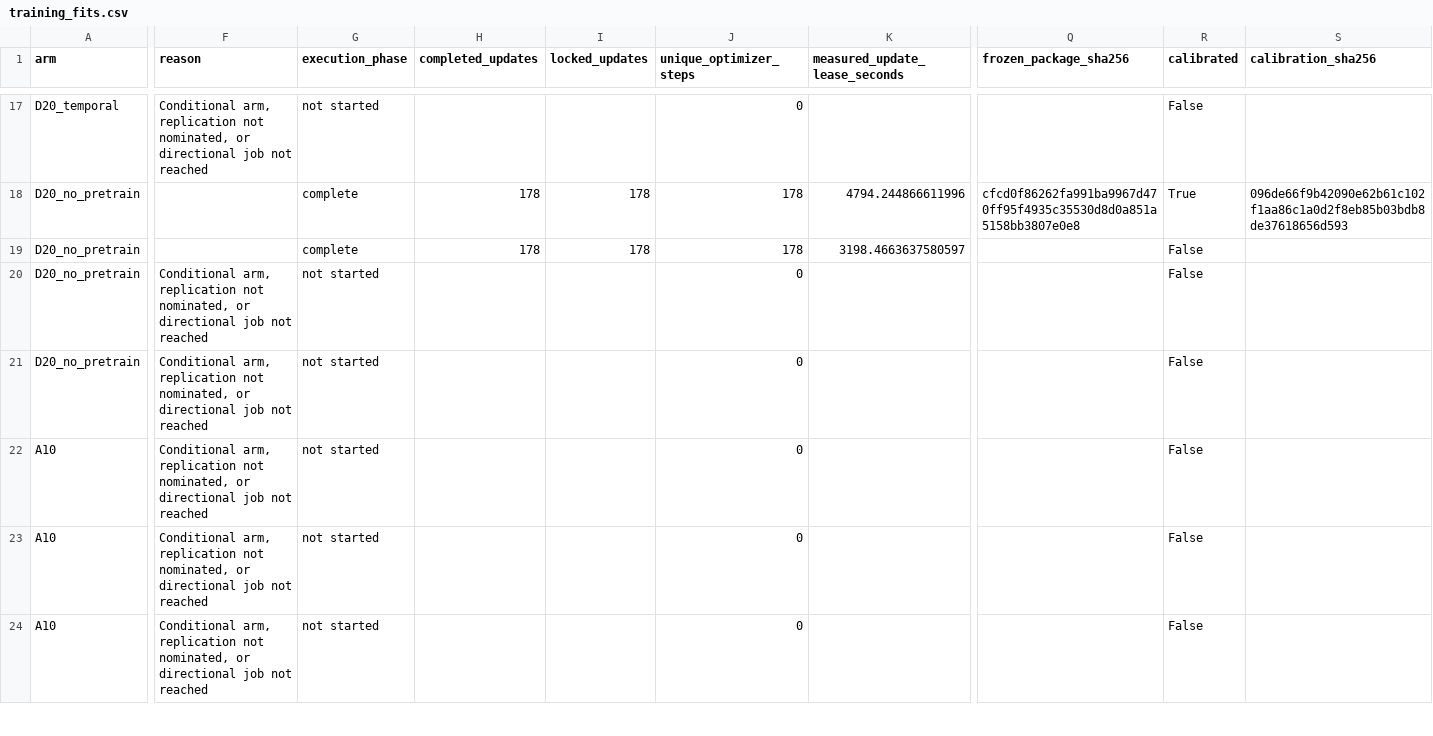
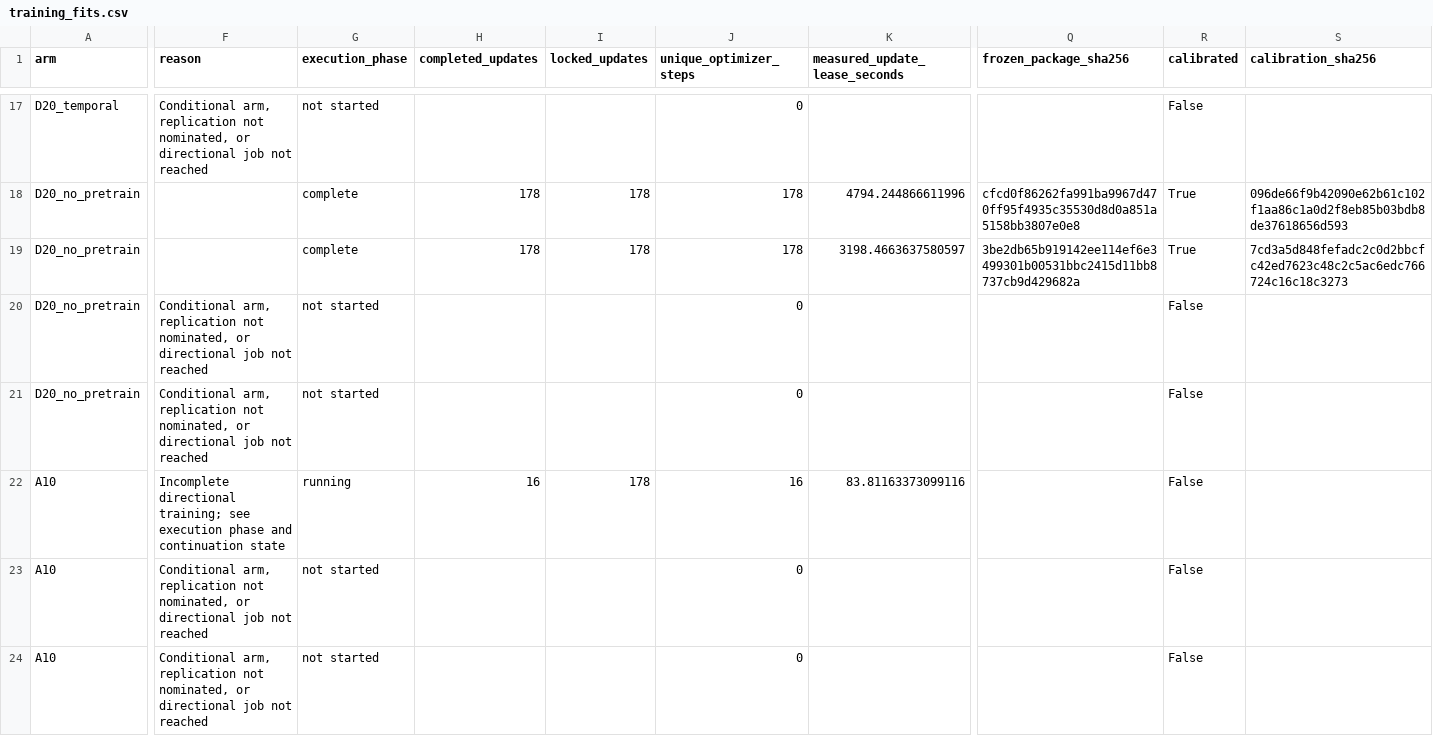
Before and after one commit to matheuspf/cell-tracking, a CSV file: results/pipeline-error-training-20260915/training_fits.csv, drawn as a sheet; only a part is shown, gaps mark what is left out; the diff covers the shown part only; the diff names each change by its address in the sheet, - before the commit and + after, or states it on an @@ line.

```diff
--- a/results/pipeline-error-training-20260915/training_fits.csv
+++ b/results/pipeline-error-training-20260915/training_fits.csv
-Q19 (frozen_package_sha256): (empty)
+Q19 (frozen_package_sha256): 3be2db65b919142ee114ef6e3499301b00531bbc2415d11bb8737cb9d429682a
-R19 (calibrated): False
+R19 (calibrated): True
-S19 (calibration_sha256): (empty)
+S19 (calibration_sha256): 7cd3a5d848fefadc2c0d2bbcfc42ed7623c48c2c5ac6edc766724c16c18c3273
-F22 (reason): Conditional arm, replication not nominated, or directional job not reached
+F22 (reason): Incomplete directional training; see execution phase and continuation state
-G22 (execution_phase): not started
+G22 (execution_phase): running
-H22 (completed_updates): (empty)
+H22 (completed_updates): 16
-I22 (locked_updates): (empty)
+I22 (locked_updates): 178
-J22 (unique_optimizer_steps): 0
+J22 (unique_optimizer_steps): 16
-K22 (measured_update_lease_seconds): (empty)
+K22 (measured_update_lease_seconds): 83.81163373099116
```
Also changed, not shown: 3 edited cells elsewhere in this file, results/pipeline-error-training-20260915/source_model_scores.csv, 5 other files.
